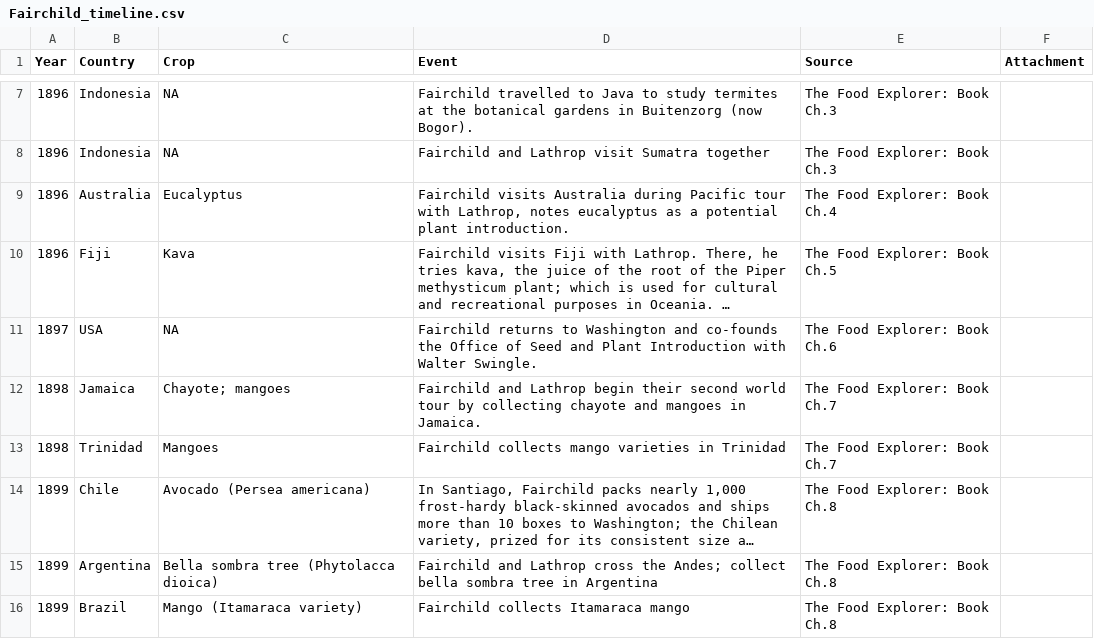
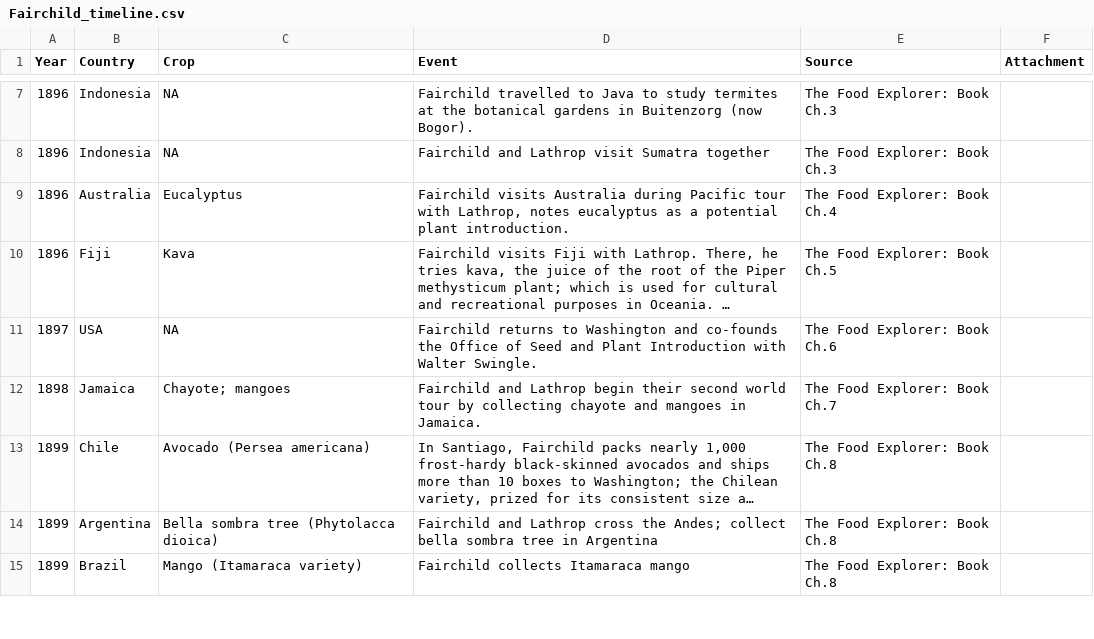
Before and after one commit to Juankosp/juankosp.github.io, a CSV file: David_Fairchild/Fairchild_timeline.csv, drawn as a sheet; only a part is shown, gaps mark what is left out; long unchanged cells end in …; the diff names each change by its address in the sheet, - before the commit and + after, or states it on an @@ line.

Commit message:
improving David Fairchilds site

```diff
--- a/David_Fairchild/Fairchild_timeline.csv
+++ b/David_Fairchild/Fairchild_timeline.csv
-row 13: 1898 | Trinidad | Mangoes | Fairchild collects mango varieties in Trinidad | The Food Explorer: Book Ch.7
```
Also changed, not shown: 1 other file.
